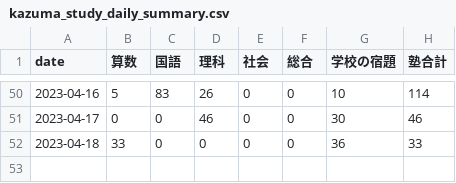
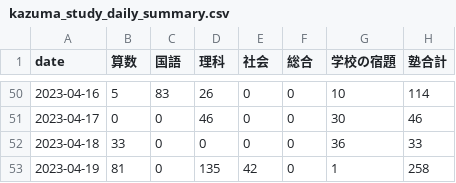
Before and after one commit to mustangsally1973/mustangasally1973.github.io, a CSV file: data/kazuma_study_daily_summary.csv, drawn as a sheet; only a part is shown, gaps mark what is left out.

```diff
--- a/data/kazuma_study_daily_summary.csv
+++ b/data/kazuma_study_daily_summary.csv
@@ -52 +52,2 @@ date,算数,国語,理科,社会,総合,学校の宿題,塾合計
 2023-04-18,33,0,0,0,0,36,33
+2023-04-19,81,0,135,42,0,1,258
```
Also changed, not shown: data/kazuma_study_recode.csv, data/kazuma_study_weekly_summary.csv, 1 other file.
